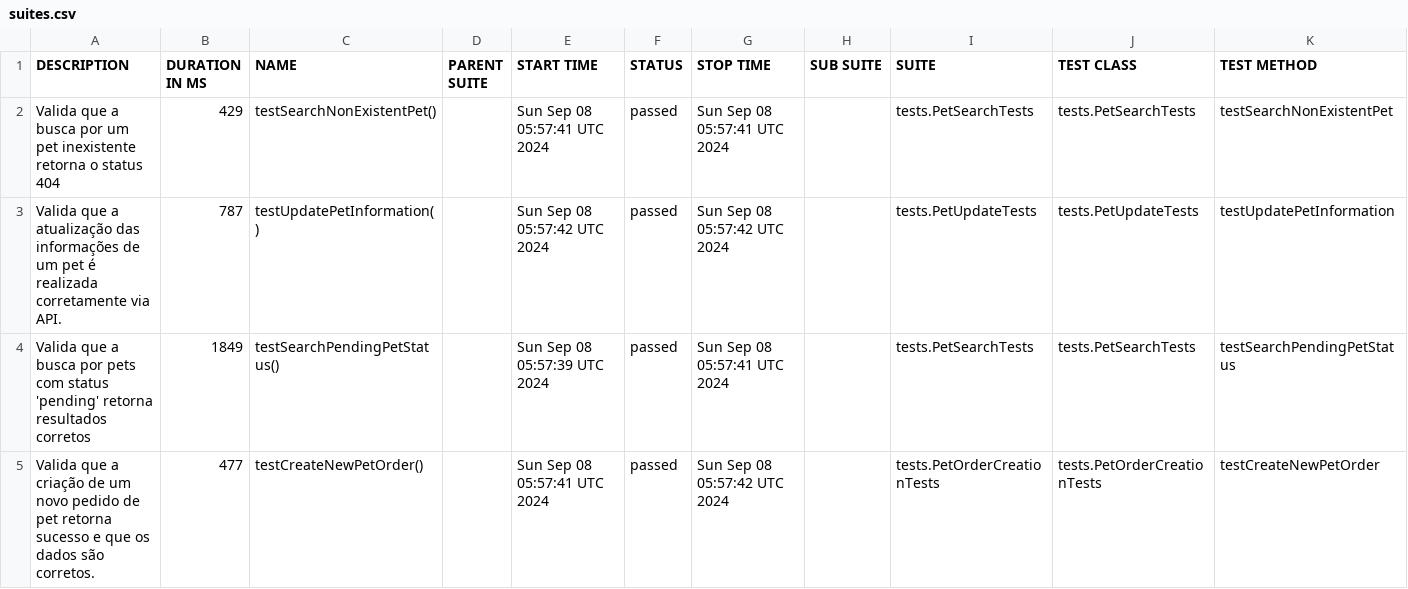
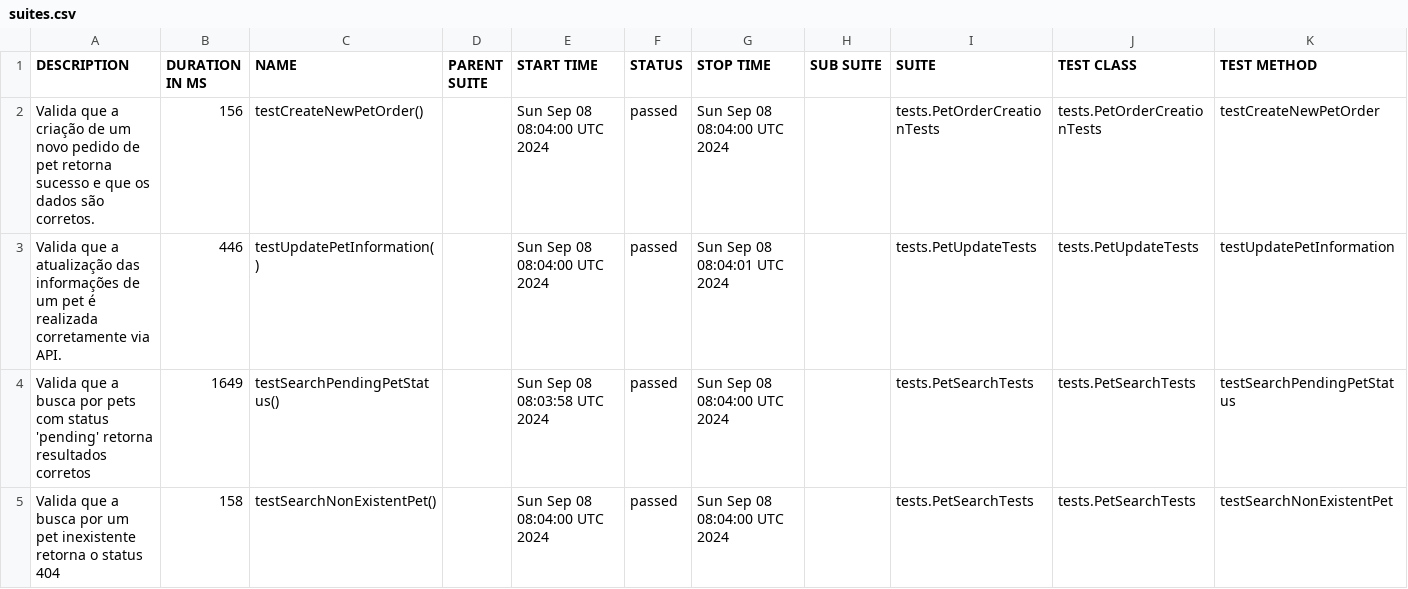
Before and after one commit to phillipe77/Petstore-API-Automation, a CSV file: data/suites.csv, drawn as a sheet.

```diff
--- a/data/suites.csv
+++ b/data/suites.csv
@@ -1,5 +1,5 @@
 "DESCRIPTION","DURATION IN MS","NAME","PARENT SUITE","START TIME","STATUS","STOP TIME","SUB SUITE","SUITE","TEST CLASS","TEST METHOD"
-"Valida que a busca por um pet inexistente retorna o status 404","429","testSearchNonExistentPet()","","Sun Sep 08 05:57:41 UTC 2024","passed","Sun Sep 08 05:57:41 UTC 2024","","tests.PetSearchTests","tests.PetSearchTests","testSearchNonExistentPet"
-"Valida que a atualização das informações de um pet é realizada corretamente via API.","787","testUpdatePetInformation()","","Sun Sep 08 05:57:42 UTC 2024","passed","Sun Sep 08 05:57:42 UTC 2024","","tests.PetUpdateTests","tests.PetUpdateTests","testUpdatePetInformation"
-"Valida que a busca por pets com status 'pending' retorna resultados corretos","1849","testSearchPendingPetStatus()","","Sun Sep 08 05:57:39 UTC 2024","passed","Sun Sep 08 05:57:41 UTC 2024","","tests.PetSearchTests","tests.PetSearchTests","testSearchPendingPetStatus"
-"Valida que a criação de um novo pedido de pet retorna sucesso e que os dados são corretos.","477","testCreateNewPetOrder()","","Sun Sep 08 05:57:41 UTC 2024","passed","Sun Sep 08 05:57:42 UTC 2024","","tests.PetOrderCreationTests","tests.PetOrderCreationTests","testCreateNewPetOrder"
+"Valida que a criação de um novo pedido de pet retorna sucesso e que os dados são corretos.","156","testCreateNewPetOrder()","","Sun Sep 08 08:04:00 UTC 2024","passed","Sun Sep 08 08:04:00 UTC 2024","","tests.PetOrderCreationTests","tests.PetOrderCreationTests","testCreateNewPetOrder"
+"Valida que a atualização das informações de um pet é realizada corretamente via API.","446","testUpdatePetInformation()","","Sun Sep 08 08:04:00 UTC 2024","passed","Sun Sep 08 08:04:01 UTC 2024","","tests.PetUpdateTests","tests.PetUpdateTests","testUpdatePetInformation"
+"Valida que a busca por pets com status 'pending' retorna resultados corretos","1649","testSearchPendingPetStatus()","","Sun Sep 08 08:03:58 UTC 2024","passed","Sun Sep 08 08:04:00 UTC 2024","","tests.PetSearchTests","tests.PetSearchTests","testSearchPendingPetStatus"
+"Valida que a busca por um pet inexistente retorna o status 404","158","testSearchNonExistentPet()","","Sun Sep 08 08:04:00 UTC 2024","passed","Sun Sep 08 08:04:00 UTC 2024","","tests.PetSearchTests","tests.PetSearchTests","testSearchNonExistentPet"
```
Also changed, not shown: data/behaviors.csv, 31 other files.
